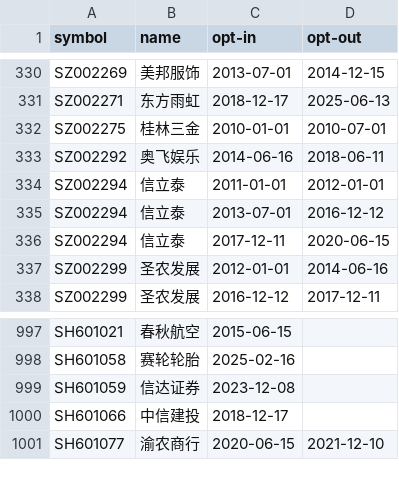
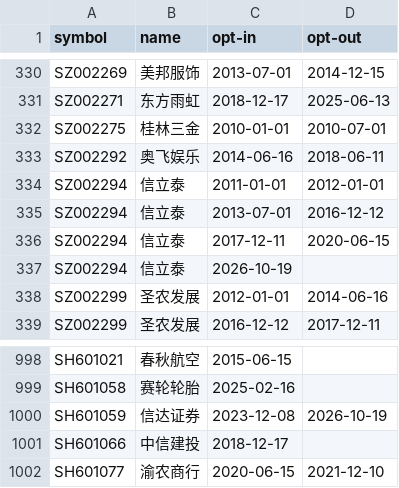
Before and after one commit to unliftedq/index-constitution, a CSV file: history/csi300.csv, drawn as a sheet; only a part is shown, gaps mark what is left out.

```diff
--- a/history/csi300.csv
+++ b/history/csi300.csv
@@ -336,2 +336,3 @@ SZ002294,信立泰,2013-07-01,2016-12-12
 SZ002294,信立泰,2017-12-11,2020-06-15
+SZ002294,信立泰,2026-10-19,
 SZ002299,圣农发展,2012-01-01,2014-06-16
@@ -998,3 +999,3 @@ SH601021,春秋航空,2015-06-15,
 SH601058,赛轮轮胎,2025-02-16,
-SH601059,信达证券,2023-12-08,
+SH601059,信达证券,2023-12-08,2026-10-19
 SH601066,中信建投,2018-12-17,
```
Also changed, not shown: event/cn.csv, event/us.csv, 9 other files.
